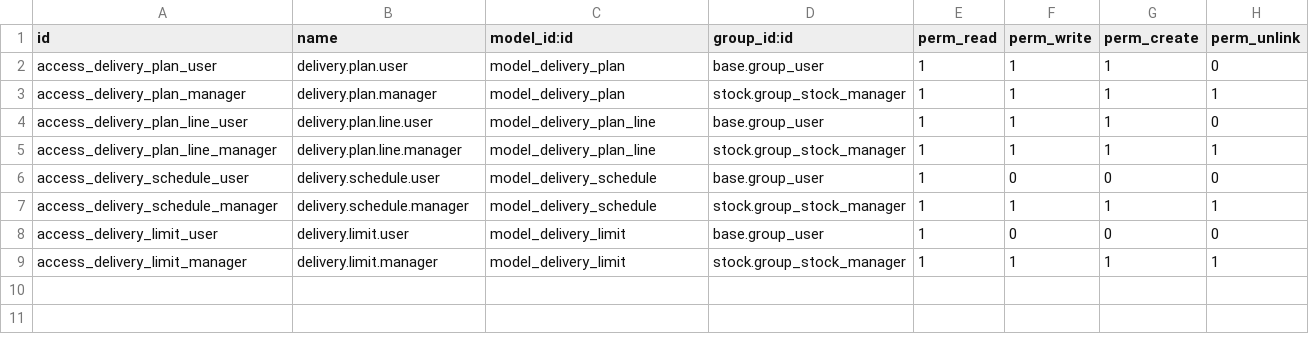
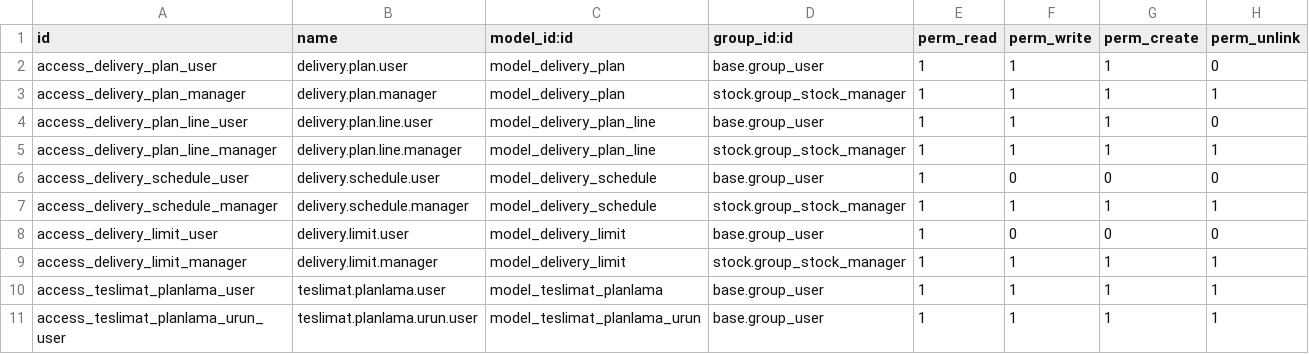
Before and after one commit to toftamars/teslimat_uygulamasi, a CSV file: teslimat_uygulamasi/security/ir.model.access.csv, drawn as a sheet.

```diff
--- a/teslimat_uygulamasi/security/ir.model.access.csv
+++ b/teslimat_uygulamasi/security/ir.model.access.csv
@@ -9 +9,3 @@ access_delivery_limit_user,delivery.limit.user,model_delivery_limit,base.group_u
 access_delivery_limit_manager,delivery.limit.manager,model_delivery_limit,stock.group_stock_manager,1,1,1,1
+access_teslimat_planlama_user,teslimat.planlama.user,model_teslimat_planlama,base.group_user,1,1,1,1
+access_teslimat_planlama_urun_user,teslimat.planlama.urun.user,model_teslimat_planlama_urun,base.group_user,1,1,1,1
```
Also changed, not shown: 1 other file.
